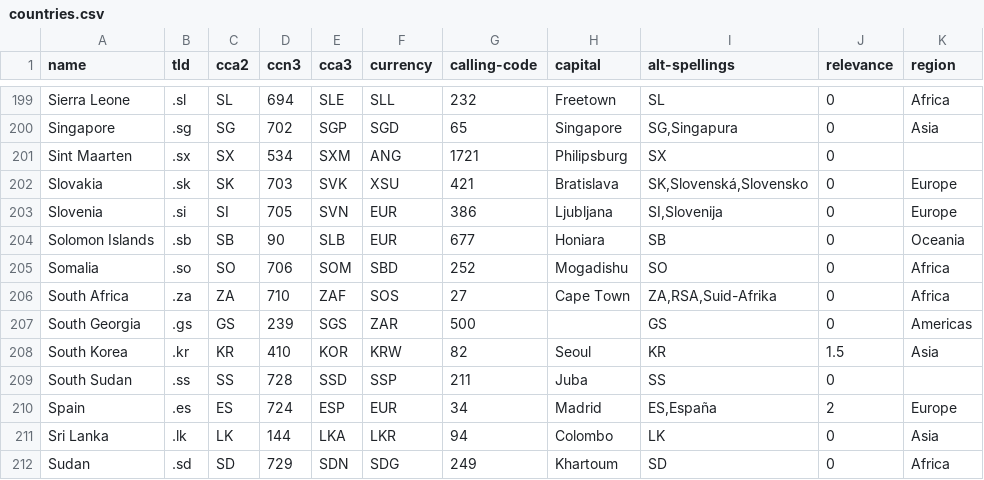
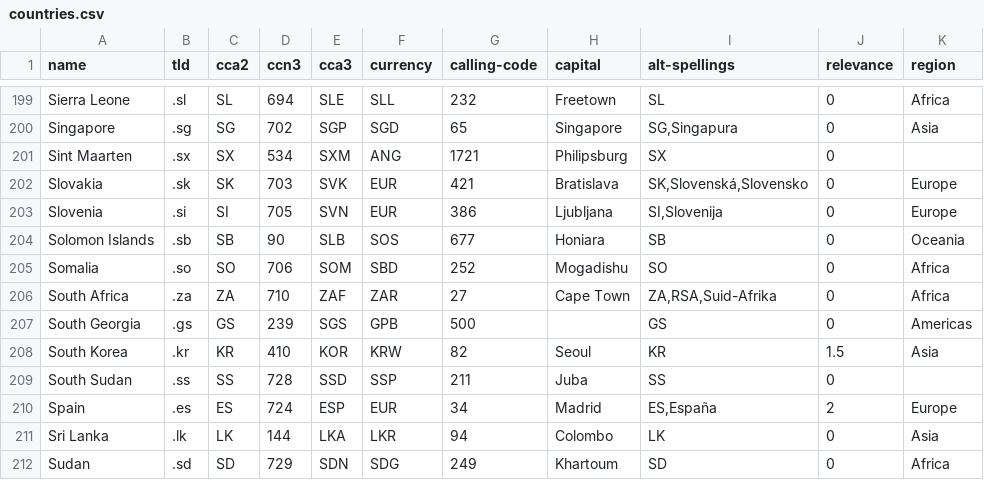
Before and after one commit to mledoze/countries, a CSV file: countries.csv, drawn as a sheet; only a part is shown, gaps mark what is left out; the diff names each change by its address in the sheet, - before the commit and + after, or states it on an @@ line.

```diff
--- a/countries.csv
+++ b/countries.csv
-F202 (currency): XSU
+F202 (currency): EUR
-F204 (currency): EUR
+F204 (currency): SOS
-F206 (currency): SOS
+F206 (currency): ZAR
-F207 (currency): ZAR
+F207 (currency): GPB
```
Also changed, not shown: 2 other files.
